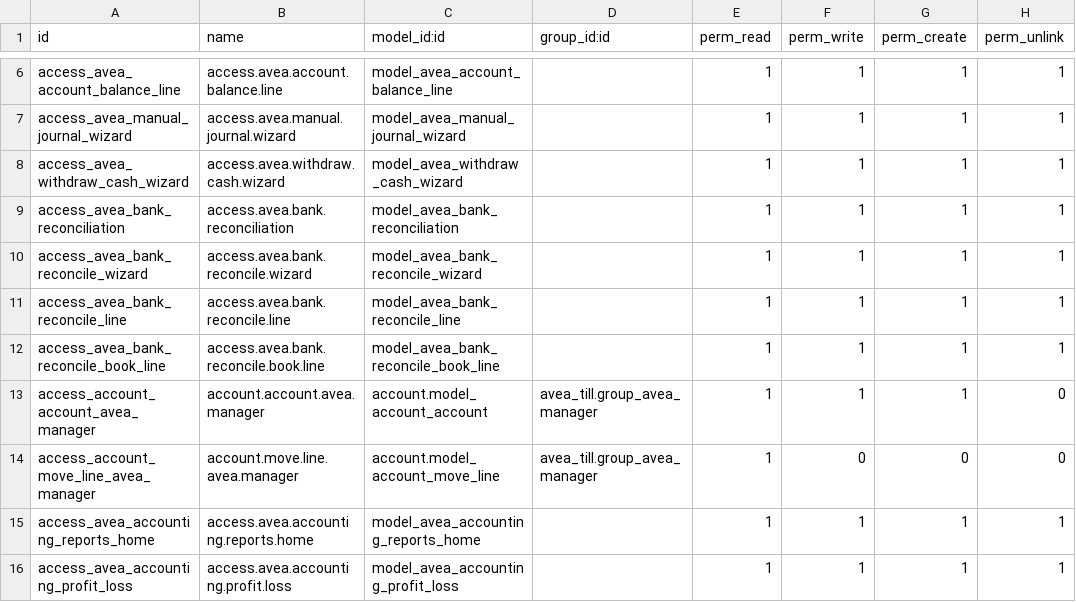
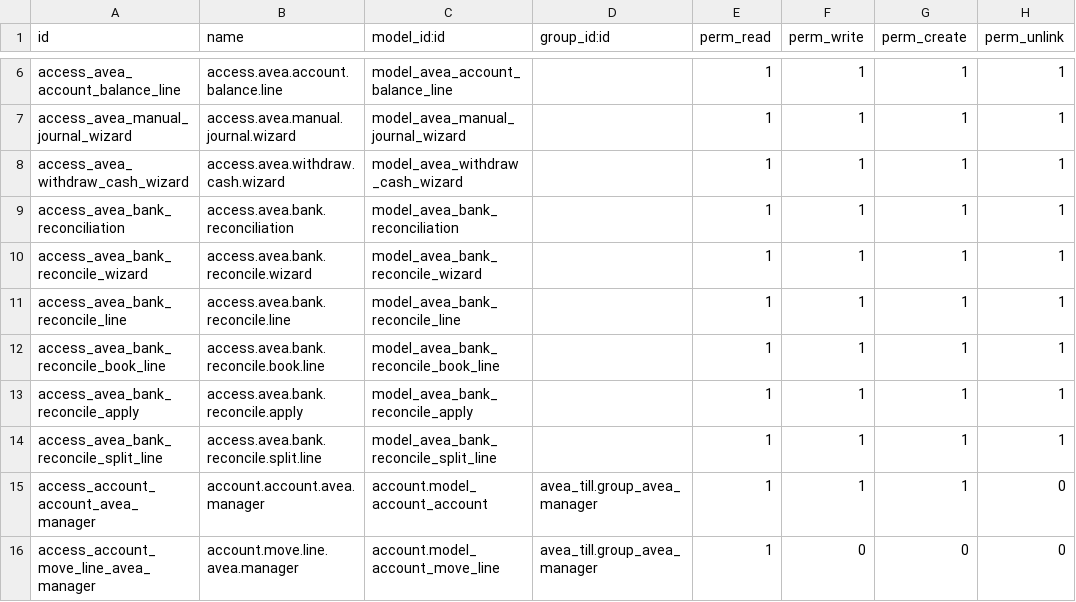
Before and after one commit to diedirk8/avea_till, a CSV file: avea_dashboard/security/operations/ir.model.access.csv, drawn as a sheet; only a part is shown, gaps mark what is left out; the shorter side is filled out with more unchanged rows; the diff names each change by its address in the sheet, - before the commit and + after, or states it on an @@ line.

```diff
--- a/avea_dashboard/security/operations/ir.model.access.csv
+++ b/avea_dashboard/security/operations/ir.model.access.csv
+row 13: access_avea_bank_reconcile_apply | access.avea.bank.reconcile.apply | model_avea_bank_reconcile_apply |  | 1 | 1 | 1 | 1
+row 14: access_avea_bank_reconcile_split_line | access.avea.bank.reconcile.split.line | model_avea_bank_reconcile_split_line |  | 1 | 1 | 1 | 1
```
Also changed, not shown: 7 other files.
